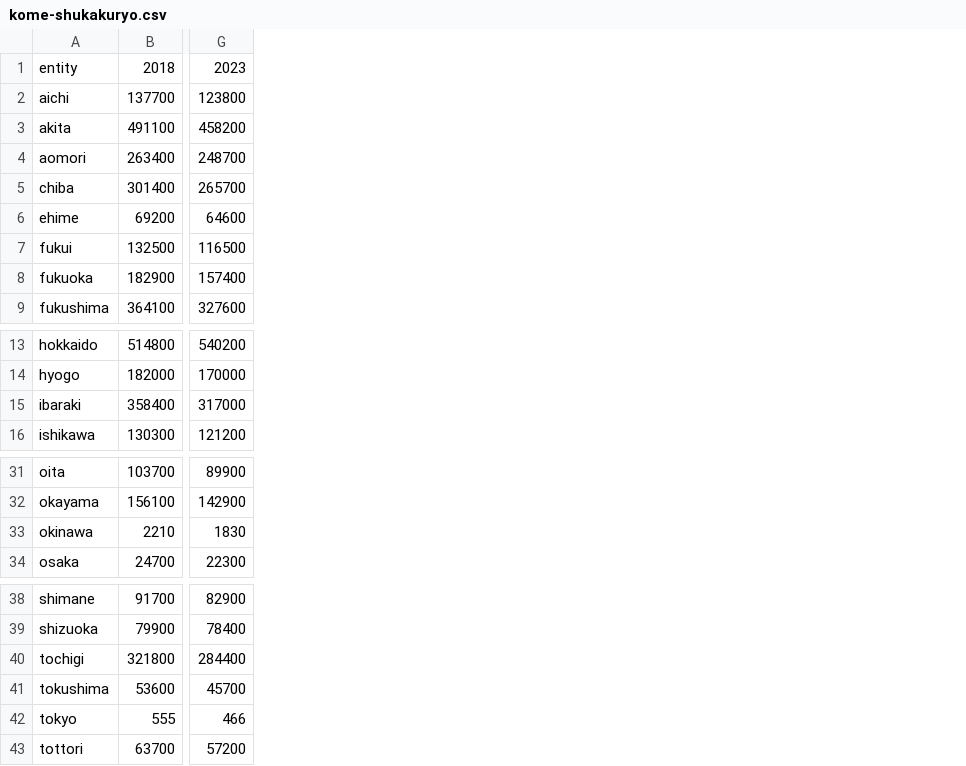
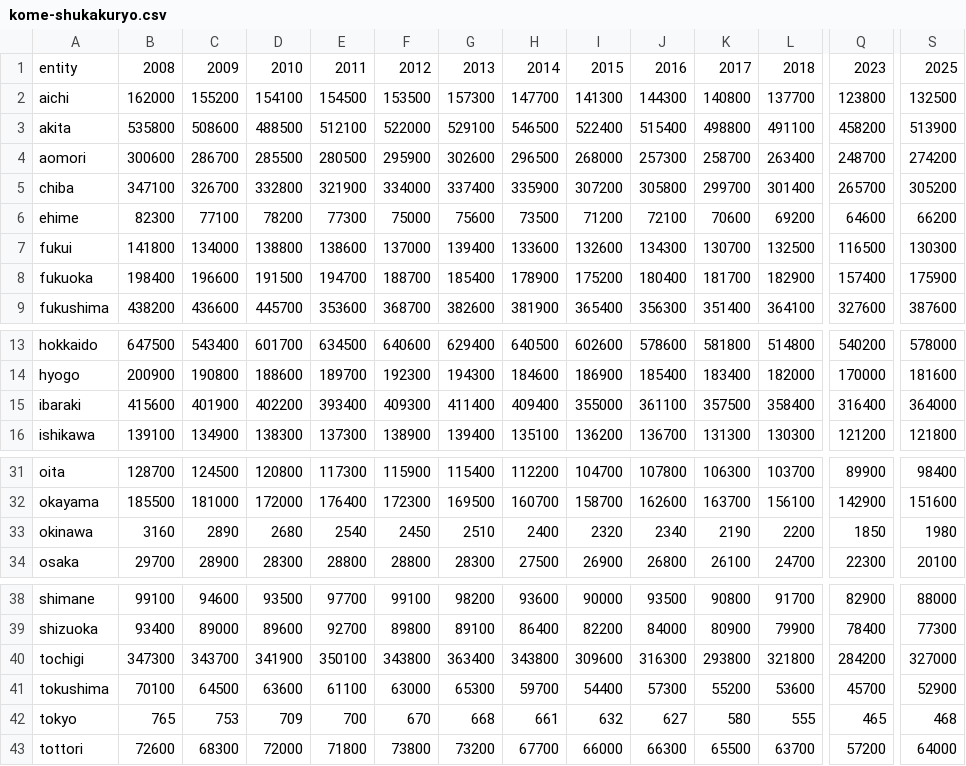
Before and after one commit to hiroki1996326/nandemo-ranking, a CSV file: content/datasets/kome-shukakuryo.csv, drawn as a sheet; only a part is shown, gaps mark what is left out; addresses are those after the commit; the diff covers the shown part only; the diff names each change by its address in the sheet, - before the commit and + after, or states it on an @@ line.

```diff
--- a/content/datasets/kome-shukakuryo.csv
+++ b/content/datasets/kome-shukakuryo.csv
+column B, rows 1-9: 2008 | 162000 | 535800 | 300600 | 347100 | 82300 | 141800 | 198400 | 438200; rows 13-16: 647500 | 200900 | 415600 | 139100; rows 31-34: 128700 | 185500 | 3160 | 29700; rows 38-43: 99100 | 93400 | 347300 | 70100 | 765 | 72600
+column C, rows 1-9: 2009 | 155200 | 508600 | 286700 | 326700 | 77100 | 134000 | 196600 | 436600; rows 13-16: 543400 | 190800 | 401900 | 134900; rows 31-34: 124500 | 181000 | 2890 | 28900; rows 38-43: 94600 | 89000 | 343700 | 64500 | 753 | 68300
+column D, rows 1-9: 2010 | 154100 | 488500 | 285500 | 332800 | 78200 | 138800 | 191500 | 445700; rows 13-16: 601700 | 188600 | 402200 | 138300; rows 31-34: 120800 | 172000 | 2680 | 28300; rows 38-43: 93500 | 89600 | 341900 | 63600 | 709 | 72000
+column E, rows 1-9: 2011 | 154500 | 512100 | 280500 | 321900 | 77300 | 138600 | 194700 | 353600; rows 13-16: 634500 | 189700 | 393400 | 137300; rows 31-34: 117300 | 176400 | 2540 | 28800; rows 38-43: 97700 | 92700 | 350100 | 61100 | 700 | 71800
+column F, rows 1-9: 2012 | 153500 | 522000 | 295900 | 334000 | 75000 | 137000 | 188700 | 368700; rows 13-16: 640600 | 192300 | 409300 | 138900; rows 31-34: 115900 | 172300 | 2450 | 28800; rows 38-43: 99100 | 89800 | 343800 | 63000 | 670 | 73800
+column G, rows 1-9: 2013 | 157300 | 529100 | 302600 | 337400 | 75600 | 139400 | 185400 | 382600; rows 13-16: 629400 | 194300 | 411400 | 139400; rows 31-34: 115400 | 169500 | 2510 | 28300; rows 38-43: 98200 | 89100 | 363400 | 65300 | 668 | 73200
+column H, rows 1-9: 2014 | 147700 | 546500 | 296500 | 335900 | 73500 | 133600 | 178900 | 381900; rows 13-16: 640500 | 184600 | 409400 | 135100; rows 31-34: 112200 | 160700 | 2400 | 27500; rows 38-43: 93600 | 86400 | 343800 | 59700 | 661 | 67700
+column I, rows 1-9: 2015 | 141300 | 522400 | 268000 | 307200 | 71200 | 132600 | 175200 | 365400; rows 13-16: 602600 | 186900 | 355000 | 136200; rows 31-34: 104700 | 158700 | 2320 | 26900; rows 38-43: 90000 | 82200 | 309600 | 54400 | 632 | 66000
+column J, rows 1-9: 2016 | 144300 | 515400 | 257300 | 305800 | 72100 | 134300 | 180400 | 356300; rows 13-16: 578600 | 185400 | 361100 | 136700; rows 31-34: 107800 | 162600 | 2340 | 26800; rows 38-43: 93500 | 84000 | 316300 | 57300 | 627 | 66300
+column K, rows 1-9: 2017 | 140800 | 498800 | 258700 | 299700 | 70600 | 130700 | 181700 | 351400; rows 13-16: 581800 | 183400 | 357500 | 131300; rows 31-34: 106300 | 163700 | 2190 | 26100; rows 38-43: 90800 | 80900 | 293800 | 55200 | 580 | 65500
+column S, rows 1-9: 2025 | 132500 | 513900 | 274200 | 305200 | 66200 | 130300 | 175900 | 387600; rows 13-16: 578000 | 181600 | 364000 | 121800; rows 31-34: 98400 | 151600 | 1980 | 20100; rows 38-43: 88000 | 77300 | 327000 | 52900 | 468 | 64000
-Q15: 317000
+Q15: 316400
-L33: 2210
+L33: 2200
-Q33: 1830
+Q33: 1850
-Q40: 284400
+Q40: 284200
-Q42: 466
+Q42: 465
```
Also changed, not shown: 3 edited cells elsewhere in this file, 10 other files.
